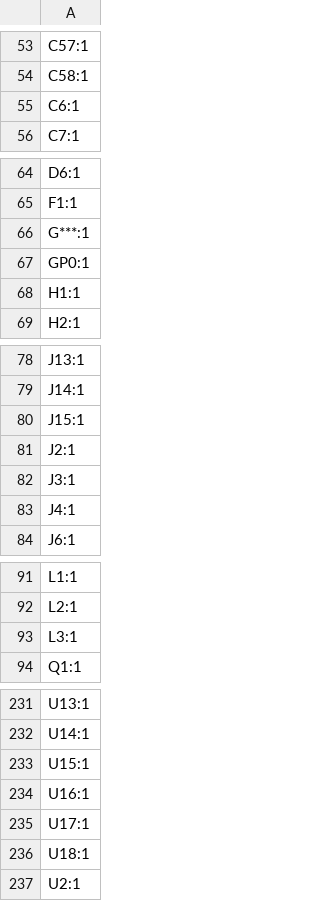
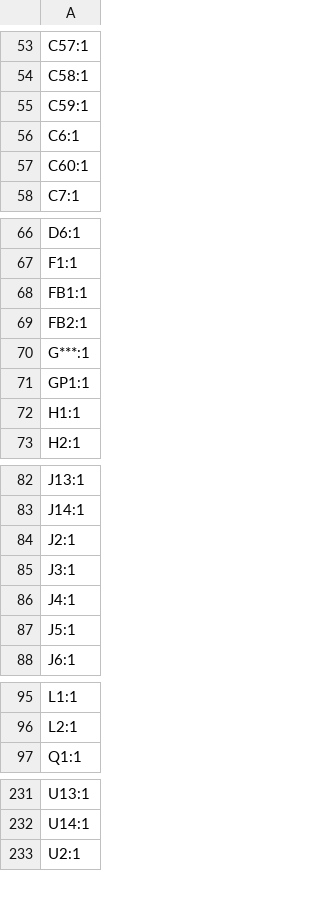
Before and after one commit to m-scasserra/TrabajoFinal_MIoT, a CSV file: Hardware/LoRa-Monitor/production/designators.csv, drawn as a sheet; only a part is shown, gaps mark what is left out; the diff covers the shown part only.

```diff
--- a/Hardware/LoRa-Monitor/production/designators.csv
+++ b/Hardware/LoRa-Monitor/production/designators.csv
@@ -54,3 +54,5 @@ C57:1
 C58:1
+C59:1
 C6:1
+C60:1
 C7:1
@@ -65,4 +67,6 @@ D6:1
 F1:1
+FB1:1
+FB2:1
 G***:1
-GP0:1
+GP1:1
 H1:1
@@ -79,3 +83,2 @@ J13:1
 J14:1
-J15:1
 J2:1
@@ -83,2 +86,3 @@ J3:1
 J4:1
+J5:1
 J6:1
@@ -92,3 +96,2 @@ L1:1
 L2:1
-L3:1
 Q1:1
@@ -232,6 +232,2 @@ U13:1
 U14:1
-U15:1
-U16:1
-U17:1
-U18:1
 U2:1
```
Also changed, not shown: 3 removed rows elsewhere in this file, Hardware/LoRa-Monitor/production/bom.csv, Hardware/LoRa-Monitor/production/positions.csv, 11 other files.
